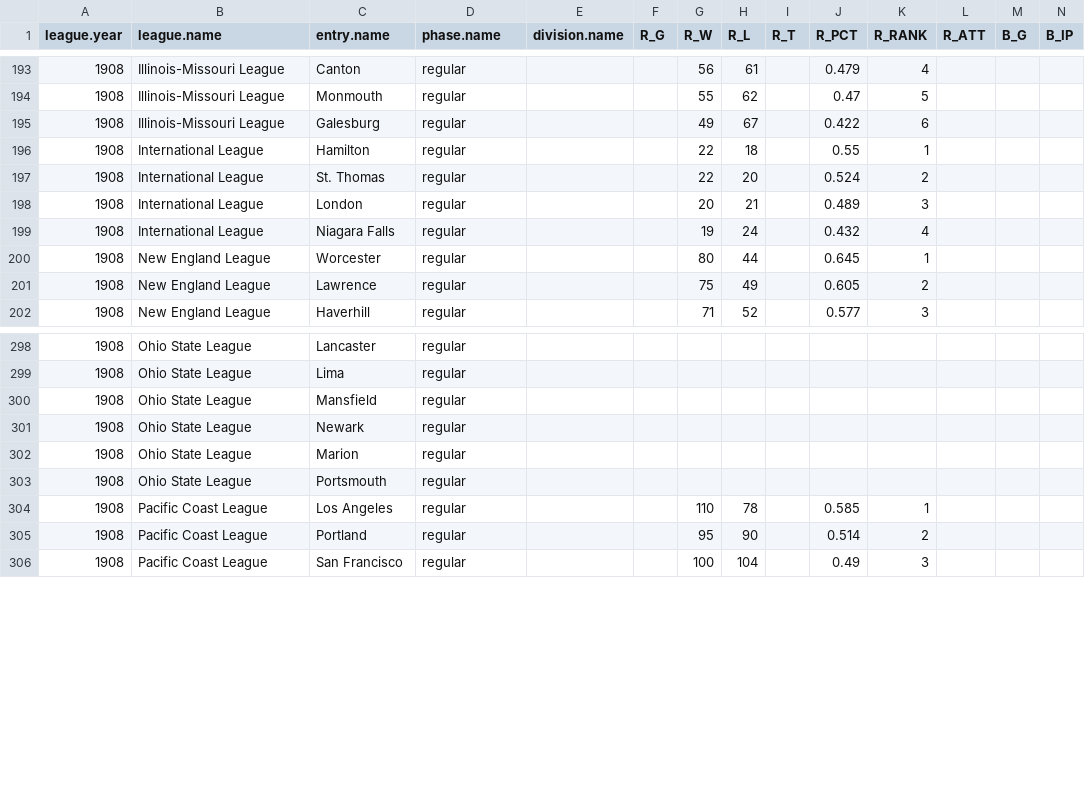
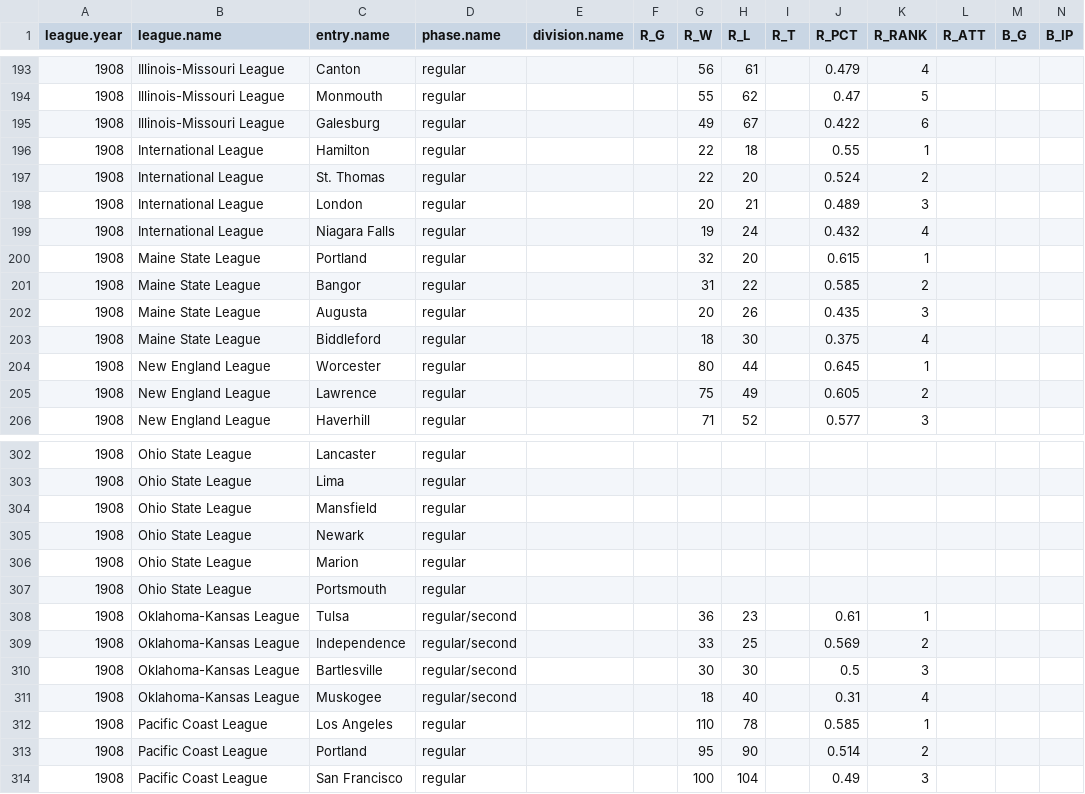
Before and after one commit to doc22940/minoraverages, a CSV file: processed/1909Reach/playing_team.csv, drawn as a sheet; only a part is shown, gaps mark what is left out; rows hold the shown columns only; the diff names each change by its address in the sheet, - before the commit and + after, or states it on an @@ line.

Commit message:
Added standings-only leagues from 1909 Reach by Cliff Blau.

```diff
--- a/processed/1909Reach/playing_team.csv
+++ b/processed/1909Reach/playing_team.csv
+row 200: 1908 | Maine State League | Portland | regular |  |  | 32 | 20 |  | 0.615 | 1
+row 201: 1908 | Maine State League | Bangor | regular |  |  | 31 | 22 |  | 0.585 | 2
+row 202: 1908 | Maine State League | Augusta | regular |  |  | 20 | 26 |  | 0.435 | 3
+row 203: 1908 | Maine State League | Biddleford | regular |  |  | 18 | 30 |  | 0.375 | 4
+row 308: 1908 | Oklahoma-Kansas League | Tulsa | regular/second |  |  | 36 | 23 |  | 0.61 | 1
+row 309: 1908 | Oklahoma-Kansas League | Independence | regular/second |  |  | 33 | 25 |  | 0.569 | 2
+row 310: 1908 | Oklahoma-Kansas League | Bartlesville | regular/second |  |  | 30 | 30 |  | 0.5 | 3
+row 311: 1908 | Oklahoma-Kansas League | Muskogee | regular/second |  |  | 18 | 40 |  | 0.31 | 4
```
Also changed, not shown: 2 other files.
